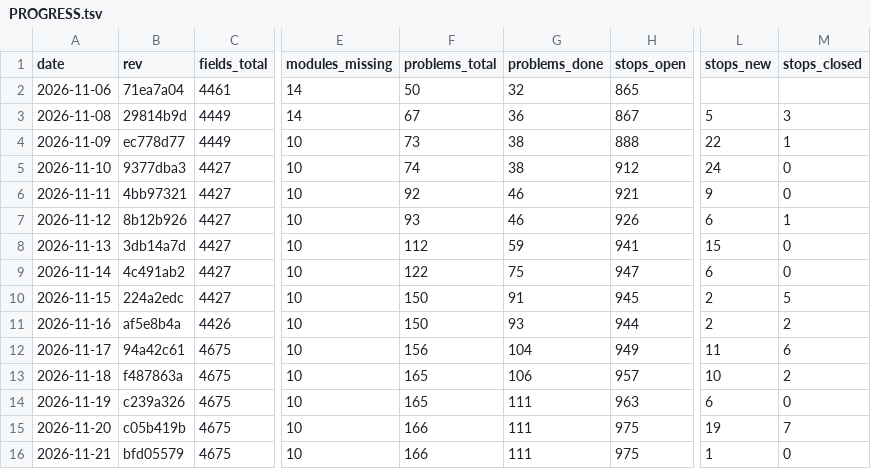
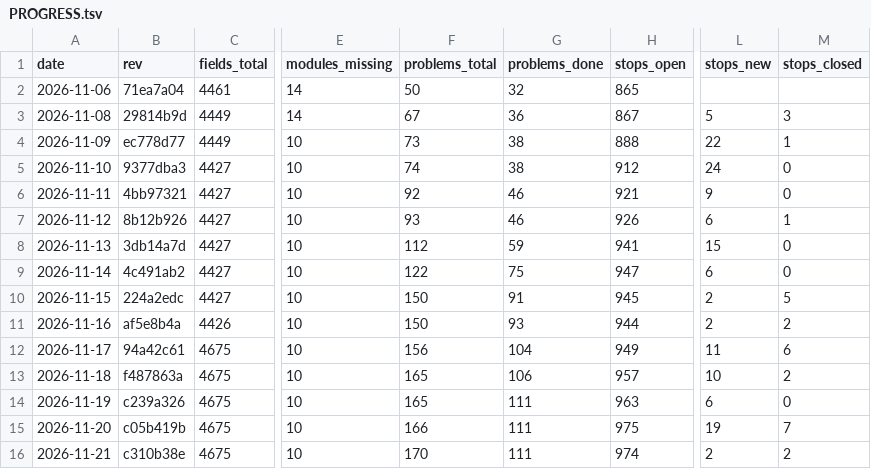
Before and after one commit to Bolebey/openbfme-godot, a TSV file: docs/ennorath/PROGRESS.tsv, drawn as a sheet; only a part is shown, gaps mark what is left out; the diff names each change by its address in the sheet, - before the commit and + after, or states it on an @@ line.

```diff
--- a/docs/ennorath/PROGRESS.tsv
+++ b/docs/ennorath/PROGRESS.tsv
-B16 (rev): bfd05579
+B16 (rev): c310b38e
-F16 (problems_total): 166
+F16 (problems_total): 170
-H16 (stops_open): 975
+H16 (stops_open): 974
-L16 (stops_new): 1
+L16 (stops_new): 2
-M16 (stops_closed): 0
+M16 (stops_closed): 2
```
Also changed, not shown: 9 other files.
